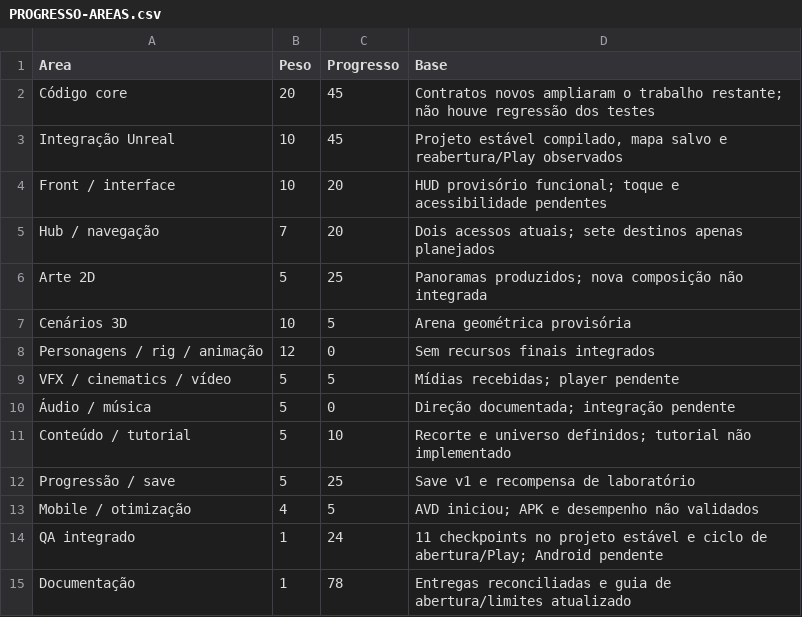
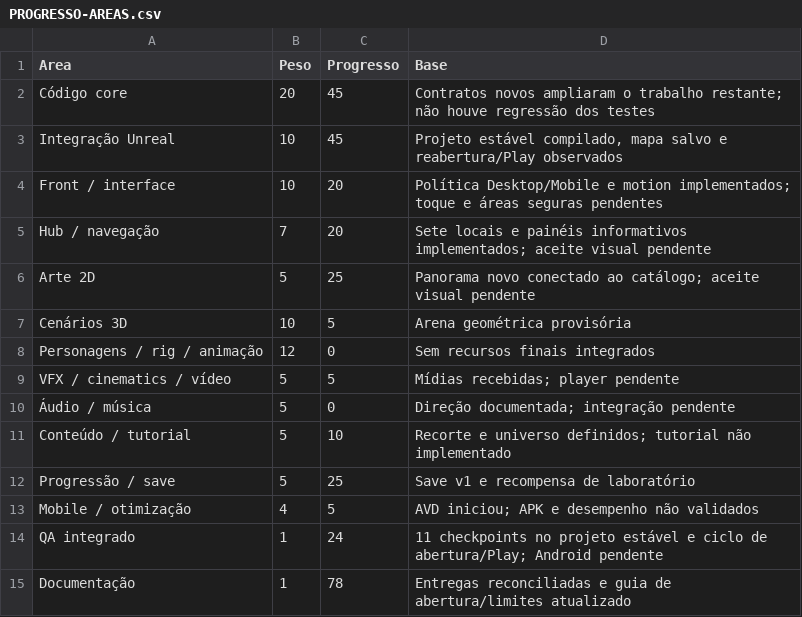
Before and after one commit to FelipeWolves/rpg-urbano, a CSV file: docs/relatorios/atuais/PROGRESSO-AREAS.csv, drawn as a sheet.

Commit message:
feat(hub): integrate city panorama destinations and accessible text motion

```diff
--- a/docs/relatorios/atuais/PROGRESSO-AREAS.csv
+++ b/docs/relatorios/atuais/PROGRESSO-AREAS.csv
@@ -3,5 +3,5 @@
 "Integração Unreal","10","45","Projeto estável compilado, mapa salvo e reabertura/Play observados"
-"Front / interface","10","20","HUD provisório funcional; toque e acessibilidade pendentes"
-"Hub / navegação","7","20","Dois acessos atuais; sete destinos apenas planejados"
-"Arte 2D","5","25","Panoramas produzidos; nova composição não integrada"
+"Front / interface","10","20","Política Desktop/Mobile e motion implementados; toque e áreas seguras pendentes"
+"Hub / navegação","7","20","Sete locais e painéis informativos implementados; aceite visual pendente"
+"Arte 2D","5","25","Panorama novo conectado ao catálogo; aceite visual pendente"
 "Cenários 3D","10","5","Arena geométrica provisória"
```
Also changed, not shown: 35 other files.
